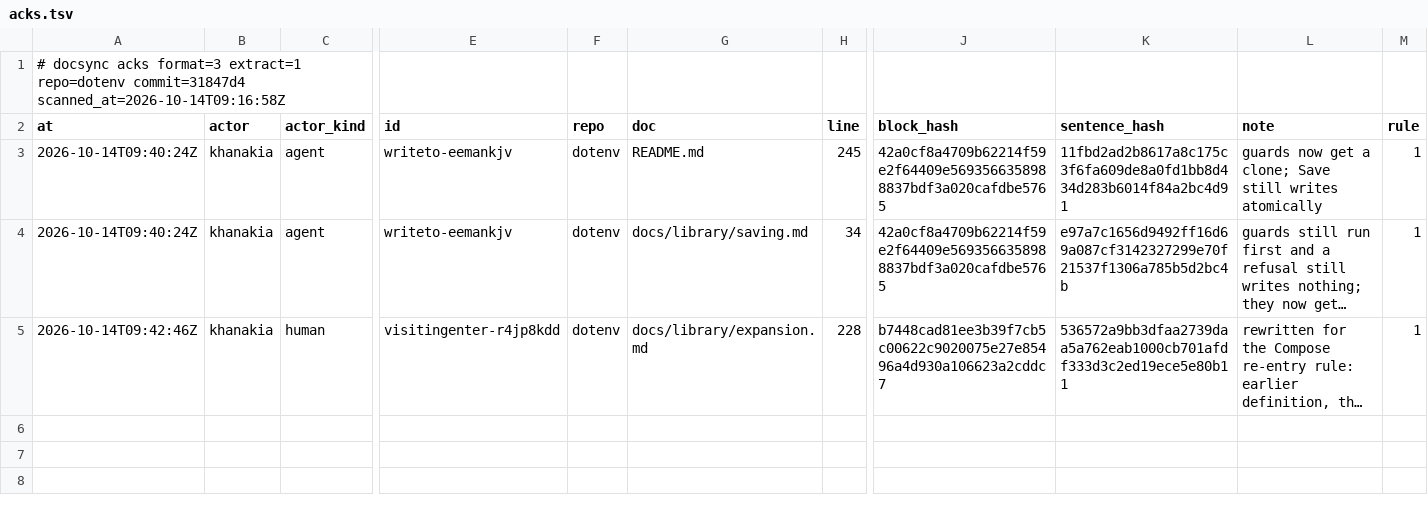
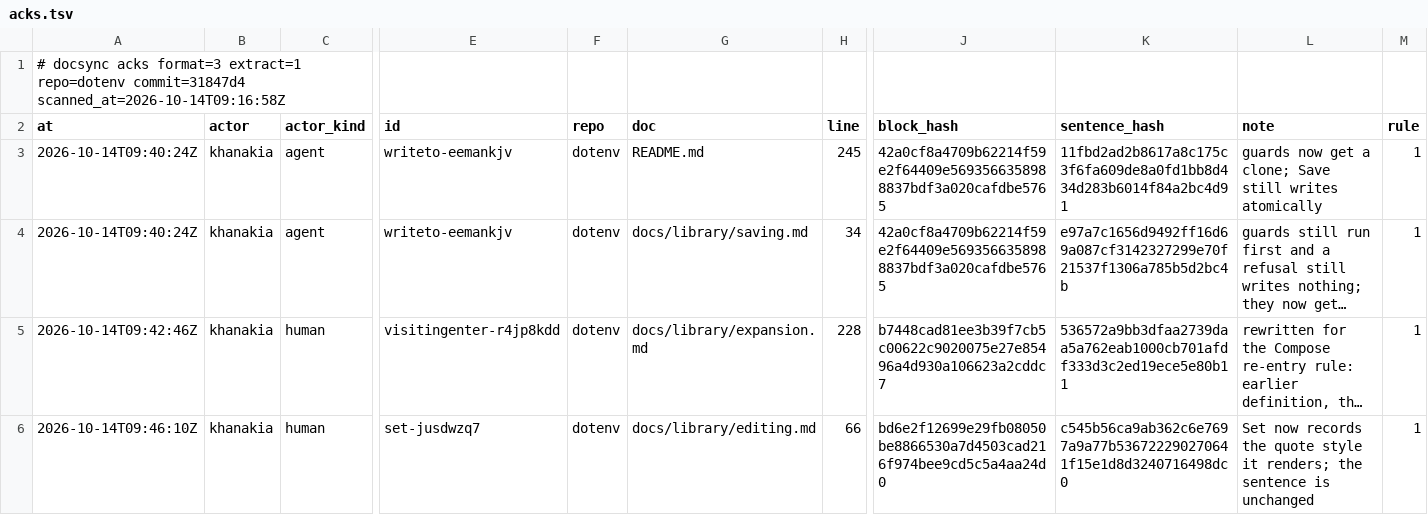
Before and after one commit to ubgo/dotenv, a TSV file: .ds/acks.tsv, drawn as a sheet; only a part is shown, gaps mark what is left out; long unchanged cells end in …; rows hold the shown columns only; the diff names each change by its address in the sheet, - before the commit and + after, or states it on an @@ line.

Commit message:
Set stores a value containing $ literally and keeps its quote style in step
Set("P", "a$b") wrote P=a$b, which reads back as "a" plus a reference to b, so a password with a $ could not be stored. And S='${A}' set to ${A}y was written S=${A}y while the entry still remembered single quotes, so GetExpanded said "${A}y" in memory and "xy" after a reload.

A value containing $ is now written single-quoted, or backtick-quoted when it holds a single quote; only a value with both a single quote and a backtick has no literal delimiter left and is double-quoted. The renderer reports the style it chose and Set and Append record it on the entry, so GetExpanded agrees before and after a save. Setting the value an entry already has stays a byte-level no-op, so an existing reference stays a reference.

Also fixed on the way: an empty value, or a value whose inline comment does not start with a space (K="v"# note), was written bare and absorbed the comment on re-read (K= # note read back as "# note"). Such values are now double-quoted.

TestSet_RoundTrip checks every quote style and delimiter against values with $, quotes, comments and newlines; FuzzSetRoundTrip now also compares GetExpanded in memory with the re-read file. ExampleFile_Set_dollar pinned the old behaviour and is updated; ExampleFile_Append_verbatim now shows how to write a reference.

```diff
--- a/.ds/acks.tsv
+++ b/.ds/acks.tsv
+row 6: 2026-10-14T09:46:10Z | khanakia | human | set-jusdwzq7 | dotenv | docs/library/editing.md | 66 | bd6e2f12699e29fb08050be8866530a7d4503cad216f974bee9cd5c5a4aa24d0 | c545b56ca9ab362c6e7697a9a77b536722290270641f15e1d8d3240716498dc0 | Set now records the quote style it renders; the sentence is unchanged | 1
```
Also changed, not shown: 7 other files.
